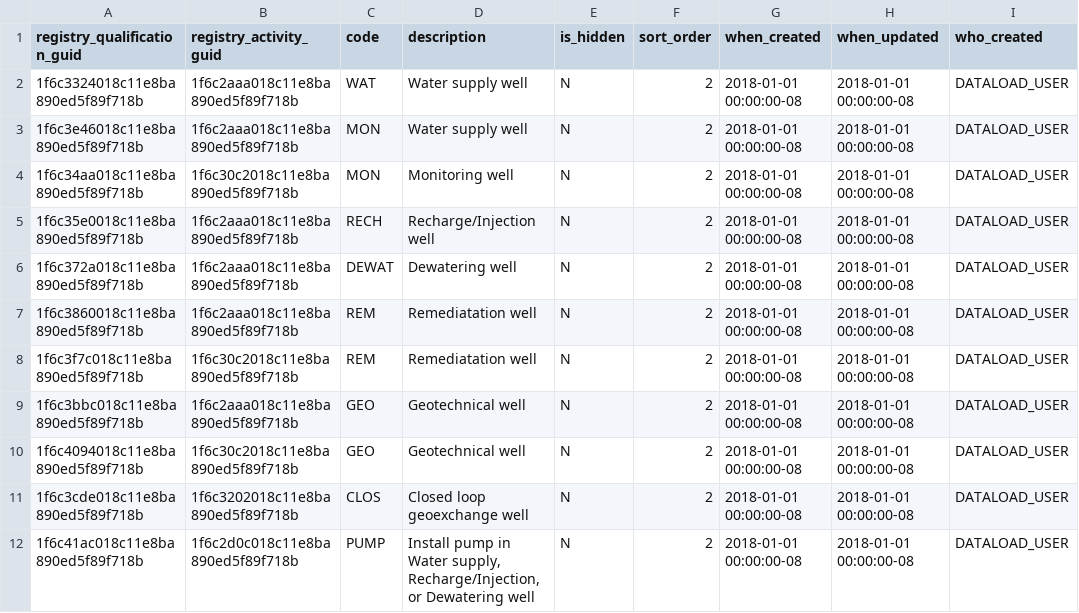
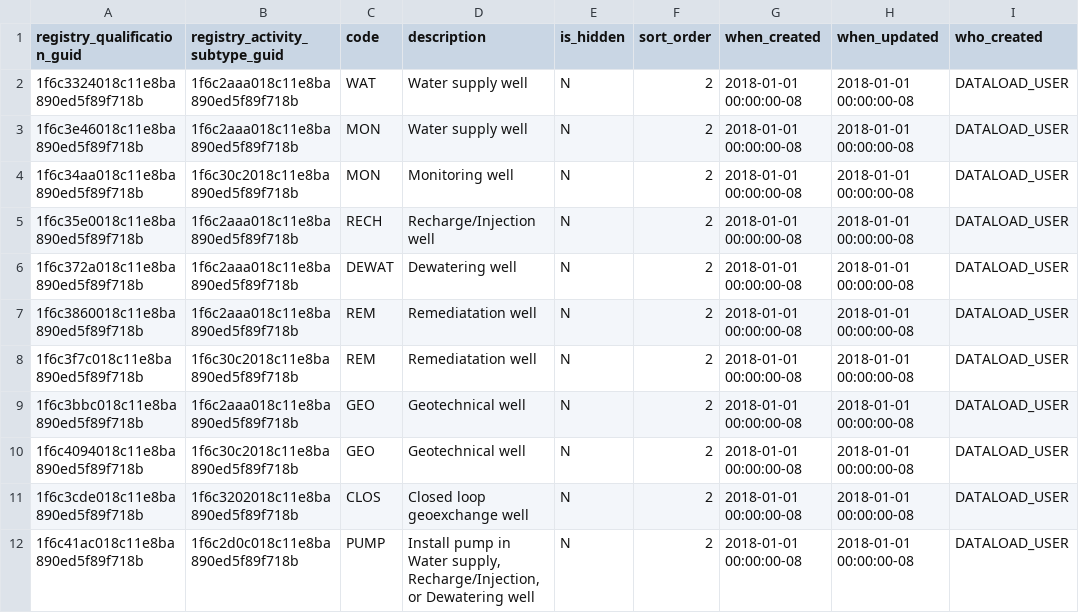
Before and after one commit to bcgov/gwells, a CSV file: database/code-tables/registry/registry_qualification_type.csv, drawn as a sheet; only a part is shown; the diff names each change by its address in the sheet, - before the commit and + after, or states it on an @@ line.

```diff
--- a/database/code-tables/registry/registry_qualification_type.csv
+++ b/database/code-tables/registry/registry_qualification_type.csv
-B1: registry_activity_guid
+B1: registry_activity_subtype_guid
```
Also changed, not shown: database/code-tables/registry/registry_activity_type.csv, 6 other files.
